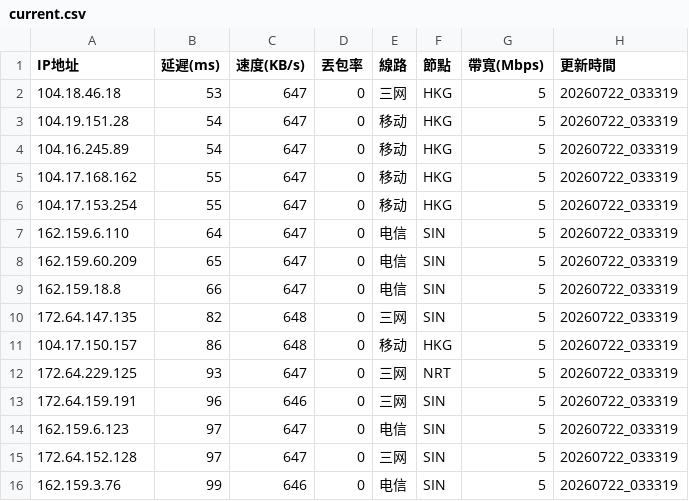
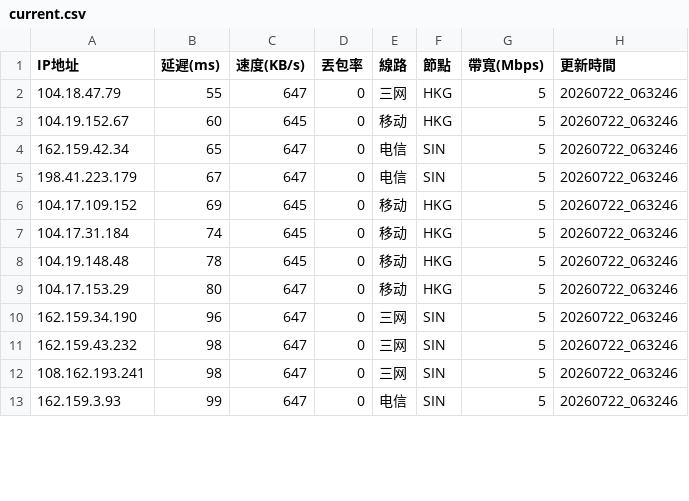
Before and after one commit to ssroom/ydltdx, a CSV file: data/current.csv, drawn as a sheet; only a part is shown; the diff covers the shown part only.

```diff
--- a/data/current.csv
+++ b/data/current.csv
@@ -1,16 +1,13 @@
 IP地址,延遲(ms),速度(KB/s),丟包率,線路,節點,帶寬(Mbps),更新時間
-104.18.46.18,53,647,0,三网,HKG,5,20260722_033319
-104.19.151.28,54,647,0,移动,HKG,5,20260722_033319
-104.16.245.89,54,647,0,移动,HKG,5,20260722_033319
-104.17.168.162,55,647,0,移动,HKG,5,20260722_033319
-104.17.153.254,55,647,0,移动,HKG,5,20260722_033319
-162.159.6.110,64,647,0,电信,SIN,5,20260722_033319
-162.159.60.209,65,647,0,电信,SIN,5,20260722_033319
-162.159.18.8,66,647,0,电信,SIN,5,20260722_033319
-172.64.147.135,82,648,0,三网,SIN,5,20260722_033319
-104.17.150.157,86,648,0,移动,HKG,5,20260722_033319
-172.64.229.125,93,647,0,三网,NRT,5,20260722_033319
-172.64.159.191,96,646,0,三网,SIN,5,20260722_033319
-162.159.6.123,97,647,0,电信,SIN,5,20260722_033319
-172.64.152.128,97,647,0,三网,SIN,5,20260722_033319
-162.159.3.76,99,646,0,电信,SIN,5,20260722_033319
+104.18.47.79,55,647,0,三网,HKG,5,20260722_063246
+104.19.152.67,60,645,0,移动,HKG,5,20260722_063246
+162.159.42.34,65,647,0,电信,SIN,5,20260722_063246
+198.41.223.179,67,647,0,电信,SIN,5,20260722_063246
+104.17.109.152,69,645,0,移动,HKG,5,20260722_063246
+104.17.31.184,74,645,0,移动,HKG,5,20260722_063246
+104.19.148.48,78,645,0,移动,HKG,5,20260722_063246
+104.17.153.29,80,647,0,移动,HKG,5,20260722_063246
+162.159.34.190,96,647,0,三网,SIN,5,20260722_063246
+162.159.43.232,98,647,0,三网,SIN,5,20260722_063246
+108.162.193.241,98,647,0,三网,SIN,5,20260722_063246
+162.159.3.93,99,647,0,电信,SIN,5,20260722_063246
```
Also changed, not shown: 3 added rows and 14 edited cells elsewhere in this file, data/latest.csv, 5 other files.
